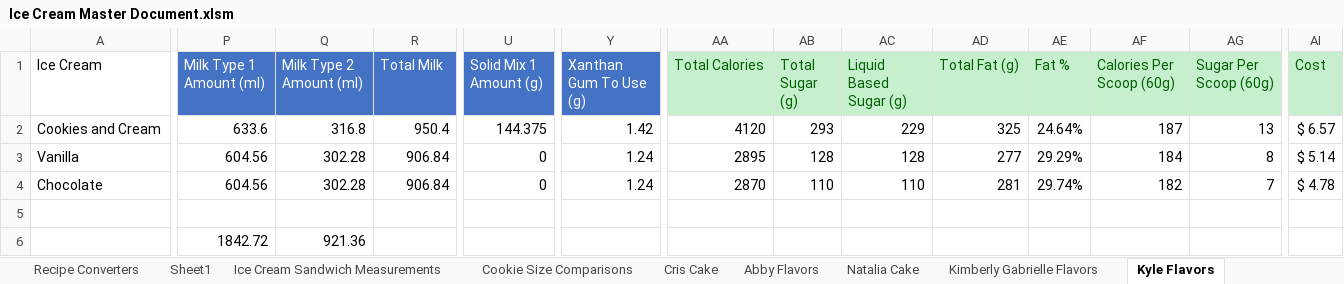
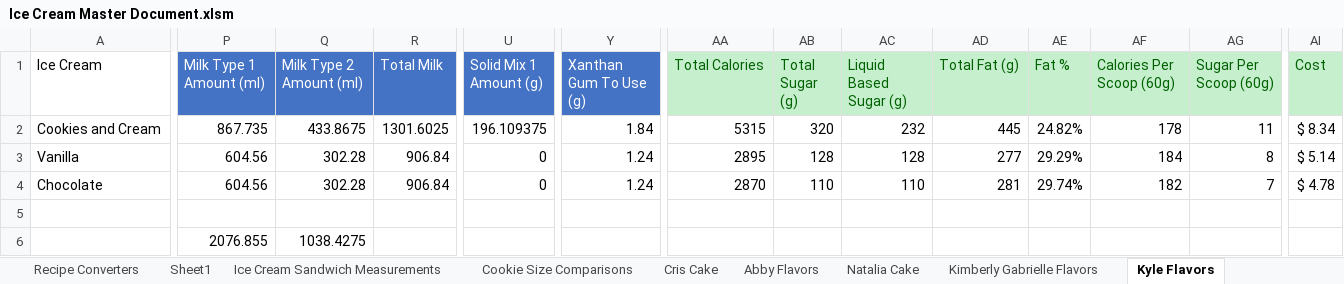
Before and after one commit to Micbro14/MicahsCookiesAndCreamsOrdering, an Excel workbook: Ice Cream Master Document.xlsm, sheet Kyle Flavors, drawn as a sheet; only a part is shown, gaps mark what is left out; values as stored, in another font and other column widths than the file's, no borders; removed rows and columns are numbered as before the commit, all else as after; rows hold the shown columns only; the diff covers the shown part only; the diff names each change by its address in the sheet, - before the commit and + after, or states it on an @@ line.

```diff
--- a/Ice Cream Master Document.xlsm (sheet Kyle Flavors)
+++ b/Ice Cream Master Document.xlsm (sheet Kyle Flavors)
-P2 (Milk Type 1 Amount (ml)): 633.6
+P2 (Milk Type 1 Amount (ml)): 867.735
-Q2 (Milk Type 2 Amount (ml)): 316.8
+Q2 (Milk Type 2 Amount (ml)): 433.8675
-R2 (Total Milk): 950.4
+R2 (Total Milk): 1301.6025
-U2 (Solid Mix 1 Amount (g)): 144.375
+U2 (Solid Mix 1 Amount (g)): 196.109375
-Y2 (Xanthan Gum To Use (g)): 1.42
+Y2 (Xanthan Gum To Use (g)): 1.84
-AA2 (Total Calories): 4120
+AA2 (Total Calories): 5315
-AB2 (Total Sugar (g)): 293
+AB2 (Total Sugar (g)): 320
-AC2 (Liquid Based Sugar (g)): 229
+AC2 (Liquid Based Sugar (g)): 232
-AD2 (Total Fat (g)): 325
+AD2 (Total Fat (g)): 445
-AE2 (Fat %): 24.64%
+AE2 (Fat %): 24.82%
-AF2 (Calories Per Scoop (60g)): 187
+AF2 (Calories Per Scoop (60g)): 178
-AG2 (Sugar Per Scoop (60g)): 13
+AG2 (Sugar Per Scoop (60g)): 11
-AI2 (Cost): $ 6.57
+AI2 (Cost): $ 8.34
-row 6:  | 1842.72 | 921.36
+row 6:  | 2076.855 | 1038.4275
```
Also changed, not shown: 1 edited cell elsewhere in this sheet, sheet Testing Flavors, sheet Premade Flavors, sheet Daniel BDay Flavors, sheet Noah Work, sheet 60th flavors, sheet Ice Cream Orders, 7 more sheets, other sheet tabs, formulas that keep their value, charts or pictures, 2 other files.
